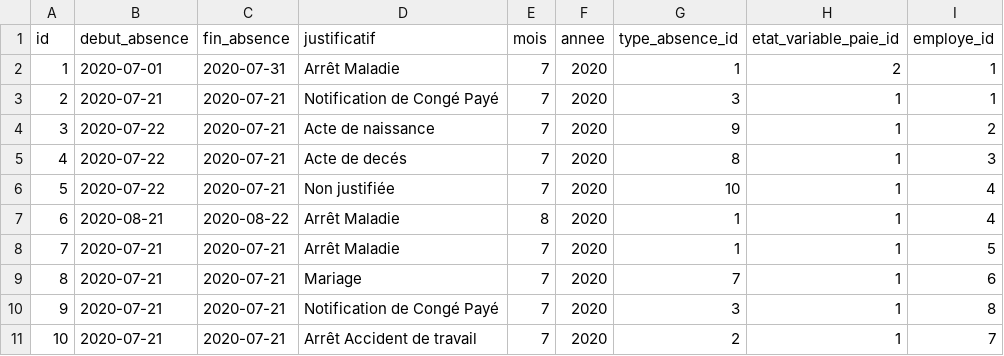
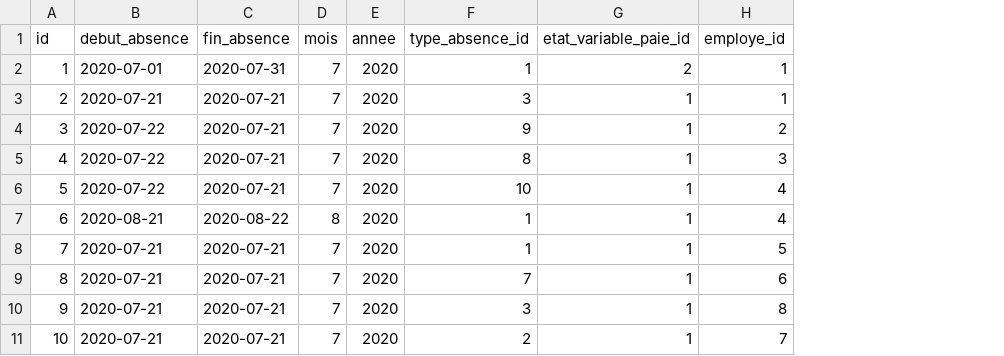
Before and after one commit to eddy62/emna_back_end, a CSV file: src/main/resources/config/liquibase/fake-data/absence.csv, drawn as a sheet; the diff names each change by its address in the sheet, - before the commit and + after, or states it on an @@ line.

```diff
--- a/src/main/resources/config/liquibase/fake-data/absence.csv
+++ b/src/main/resources/config/liquibase/fake-data/absence.csv
-column D (justificatif), rows 2-11: Arrêt Maladie | Notification de Congé Payé | Acte de naissance | Acte de decés | Non justifiée | Arrêt Maladie | Arrêt Maladie | Mariage | Notification de Congé Payé | Arrêt Accident de travail
```
Also changed, not shown: src/main/resources/config/liquibase/fake-data/autres_variable.csv, src/main/resources/config/liquibase/fake-data/devis.csv, 22 other files.
